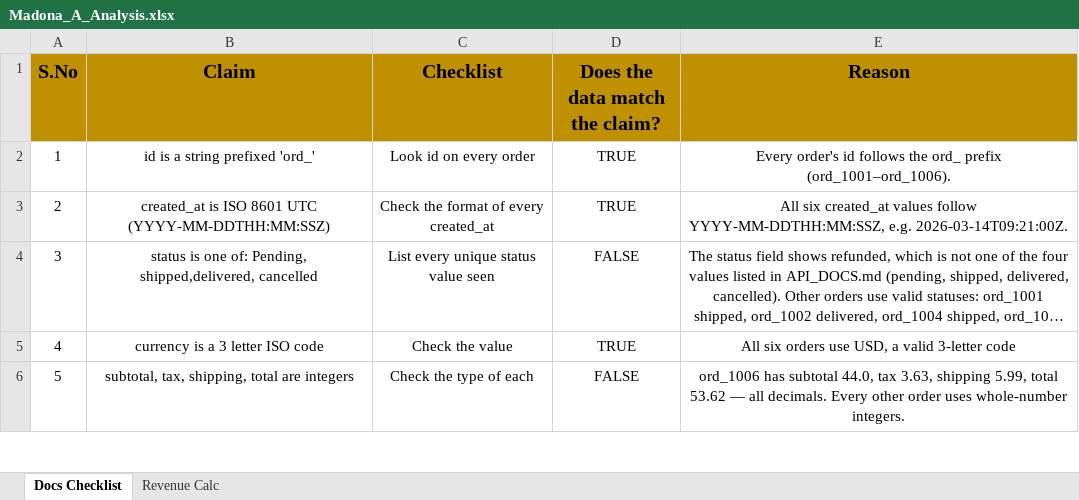
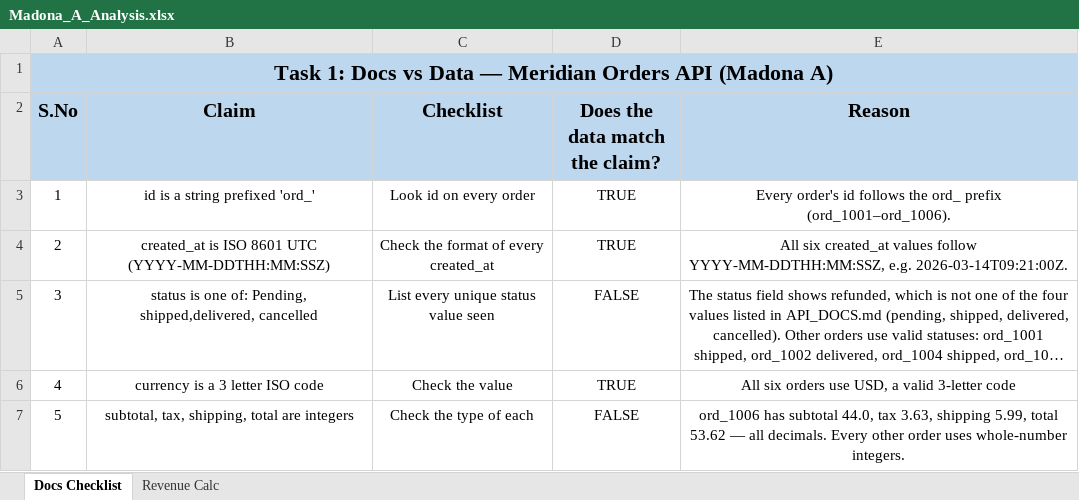
Before and after one commit to 486705367/phyllo-product-analyst-assignment, an Excel workbook: Madona_A_Analysis.xlsx, sheet Docs Checklist, drawn as a sheet; only a part is shown; long unchanged cells end in …; values as stored, in another font and other column widths than the file's, no borders; addresses are those after the commit; the diff names each change by its address in the sheet, - before the commit and + after, or states it on an @@ line.

```diff
--- a/Madona_A_Analysis.xlsx (sheet Docs Checklist)
+++ b/Madona_A_Analysis.xlsx (sheet Docs Checklist)
+row 1: Task 1: Docs vs Data — Meridian Orders API (Madona A)
-A2:E2 fill: #BF9000
+A2:E2 fill: #BDD7EE
```
Also changed, not shown: sheet Revenue Calc, formulas that keep their value.
